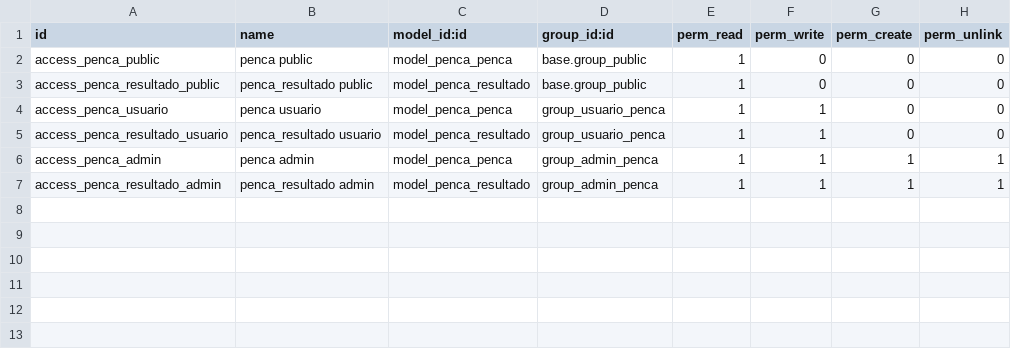
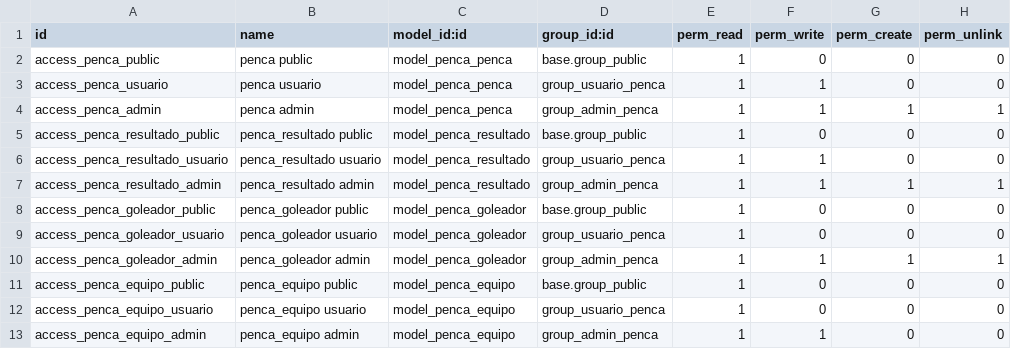
Before and after one commit to martinvarela/addons-paysa, a CSV file: penca/security/ir.model.access.csv, drawn as a sheet.

```diff
--- a/penca/security/ir.model.access.csv
+++ b/penca/security/ir.model.access.csv
@@ -2,6 +2,12 @@ id,name,model_id:id,group_id:id,perm_read,perm_write,perm_create,perm_unlink
 access_penca_public,penca public,model_penca_penca,base.group_public,1,0,0,0
+access_penca_usuario,penca usuario,model_penca_penca,group_usuario_penca,1,1,0,0
+access_penca_admin,penca admin,model_penca_penca,group_admin_penca,1,1,1,1
 access_penca_resultado_public,penca_resultado public,model_penca_resultado,base.group_public,1,0,0,0
-access_penca_usuario,penca usuario,model_penca_penca,group_usuario_penca,1,1,0,0
 access_penca_resultado_usuario,penca_resultado usuario,model_penca_resultado,group_usuario_penca,1,1,0,0
-access_penca_admin,penca admin,model_penca_penca,group_admin_penca,1,1,1,1
 access_penca_resultado_admin,penca_resultado admin,model_penca_resultado,group_admin_penca,1,1,1,1
+access_penca_goleador_public,penca_goleador public,model_penca_goleador,base.group_public,1,0,0,0
+access_penca_goleador_usuario,penca_goleador usuario,model_penca_goleador,group_usuario_penca,1,0,0,0
+access_penca_goleador_admin,penca_goleador admin,model_penca_goleador,group_admin_penca,1,1,1,1
+access_penca_equipo_public,penca_equipo public,model_penca_equipo,base.group_public,1,0,0,0
+access_penca_equipo_usuario,penca_equipo usuario,model_penca_equipo,group_usuario_penca,1,0,0,0
+access_penca_equipo_admin,penca_equipo admin,model_penca_equipo,group_admin_penca,1,1,0,0
```
Also changed, not shown: 6 other files.
